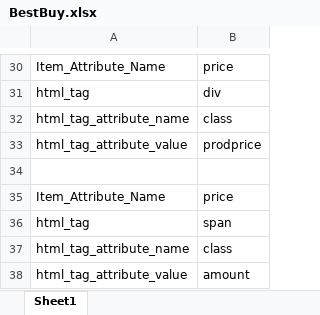
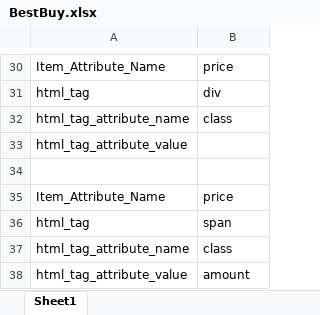
Before and after one commit to moloch42/INFO4900-webcrawler-2014, an Excel workbook: ExcelTemplates/BestBuy.xlsx, sheet Sheet1, drawn as a sheet; only a part is shown, gaps mark what is left out; values as stored, in another font and other column widths than the file's, no borders; the diff names each change by its address in the sheet, - before the commit and + after, or states it on an @@ line.

Commit message:
Final(?) push of Excel templates for testing.

```diff
--- a/ExcelTemplates/BestBuy.xlsx (sheet Sheet1)
+++ b/ExcelTemplates/BestBuy.xlsx (sheet Sheet1)
-B33: prodprice
+B33: (empty)
```
Also changed, not shown: 3 other files.
